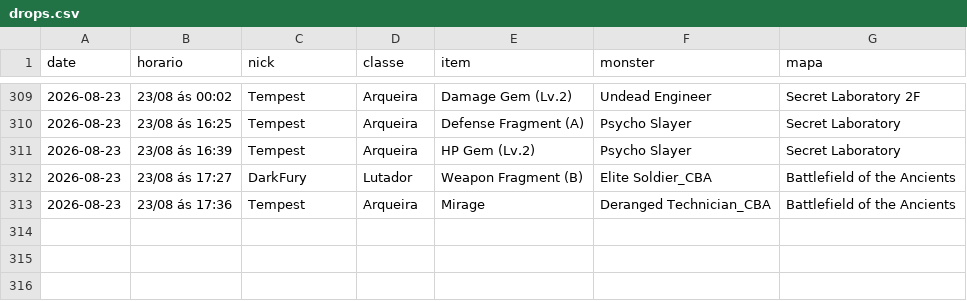
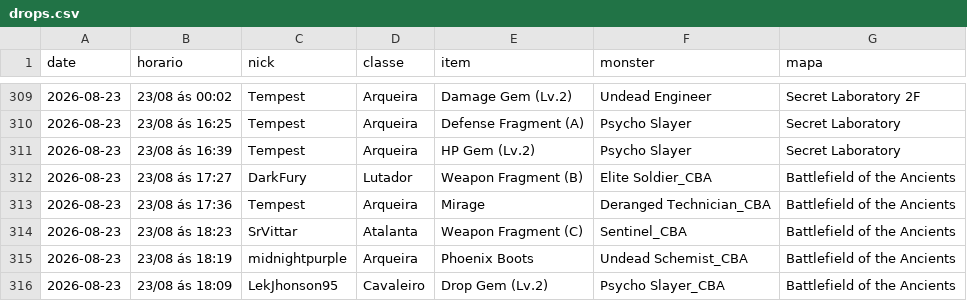
Before and after one commit to FlynMael/aorus-xp-tracker, a CSV file: data/drops.csv, drawn as a sheet; only a part is shown, gaps mark what is left out; the diff names each change by its address in the sheet, - before the commit and + after, or states it on an @@ line.

```diff
--- a/data/drops.csv
+++ b/data/drops.csv
+row 314: 2026-08-23 | 23/08 ás 18:23 | SrVittar | Atalanta | Weapon Fragment (C) | Sentinel_CBA | Battlefield of the Ancients
+row 315: 2026-08-23 | 23/08 ás 18:19 | midnightpurple | Arqueira | Phoenix Boots | Undead Schemist_CBA | Battlefield of the Ancients
+row 316: 2026-08-23 | 23/08 ás 18:09 | LekJhonson95 | Cavaleiro | Drop Gem (Lv.2) | Psycho Slayer_CBA | Battlefield of the Ancients
```
Also changed, not shown: data/drops_grupo2.csv.
